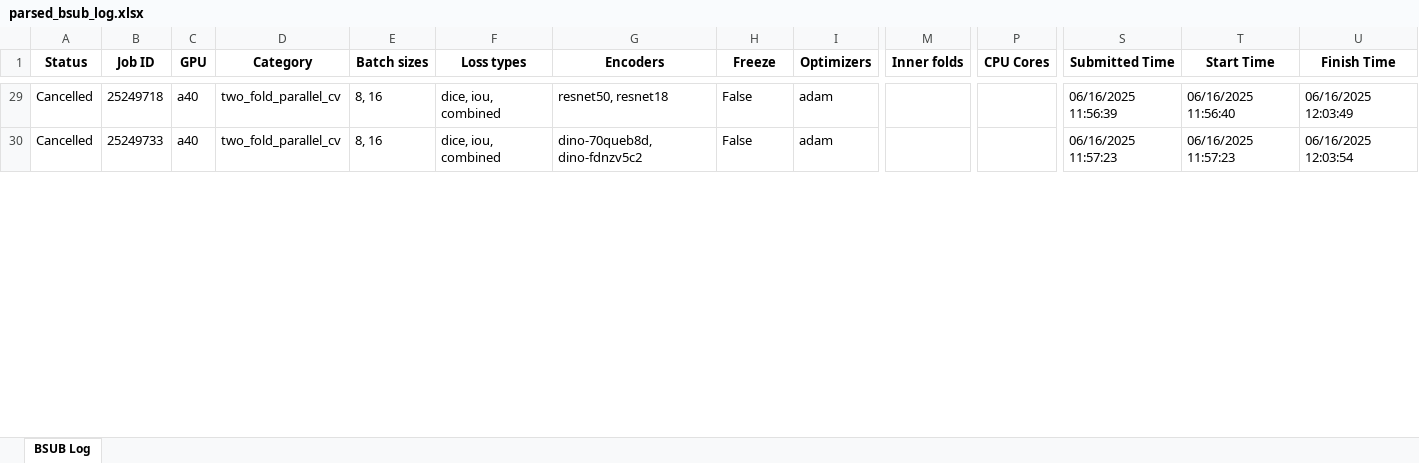
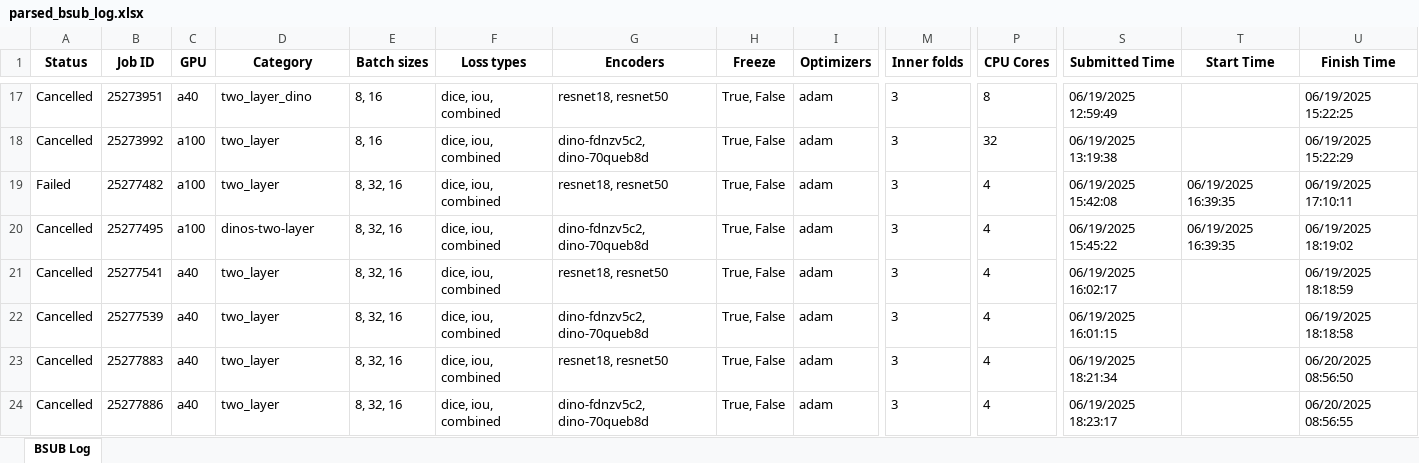
Before and after one commit to Alfred-Aqraou/nk-cell-segmentation, an Excel workbook: parsed_bsub_log.xlsx, sheet BSUB Log, drawn as a sheet; only a part is shown, gaps mark what is left out; values as stored, in another font and other column widths than the file's, no borders; addresses are those after the commit; rows hold the shown columns only; the diff covers the shown part only; the diff names each change by its address in the sheet, - before the commit and + after, or states it on an @@ line.

```diff
--- a/parsed_bsub_log.xlsx (sheet BSUB Log)
+++ b/parsed_bsub_log.xlsx (sheet BSUB Log)
-B17 (Job ID): 25249718
+B17 (Job ID): 25273951
-D17 (Category): two_fold_parallel_cv
+D17 (Category): two_layer_dino
-G17 (Encoders): resnet50, resnet18
+G17 (Encoders): resnet18, resnet50
-H17:H18 (Freeze): False
+H17:H18 (Freeze): True, False
-M17:M18 (Inner folds): (empty)
+M17:M18 (Inner folds): 3
-P17 (CPU Cores): (empty)
+P17 (CPU Cores): 8
-S17 (Submitted Time): 06/16/2025 11:56:39
+S17 (Submitted Time): 06/19/2025 12:59:49
-T17 (Start Time): 06/16/2025 11:56:40
+T17 (Start Time): (empty)
-U17 (Finish Time): 06/16/2025 12:03:49
+U17 (Finish Time): 06/19/2025 15:22:25
-B18 (Job ID): 25249733
+B18 (Job ID): 25273992
-C18 (GPU): a40
+C18 (GPU): a100
-D18 (Category): two_fold_parallel_cv
+D18 (Category): two_layer
-G18 (Encoders): dino-70queb8d, dino-fdnzv5c2
+G18 (Encoders): dino-fdnzv5c2, dino-70queb8d
-P18 (CPU Cores): (empty)
+P18 (CPU Cores): 32
-S18 (Submitted Time): 06/16/2025 11:57:23
+S18 (Submitted Time): 06/19/2025 13:19:38
-T18 (Start Time): 06/16/2025 11:57:23
+T18 (Start Time): (empty)
-U18 (Finish Time): 06/16/2025 12:03:54
+U18 (Finish Time): 06/19/2025 15:22:29
+row 19: Failed | 25277482 | a100 | two_layer | 8, 32, 16 | dice, iou, combined | resnet18, resnet50 | True, False | adam | 3 | 4 | 06/19/2025 15:42:08 | 06/19/2025 16:39:35 | 06/19/2025 17:10:11
+row 20: Cancelled | 25277495 | a100 | dinos-two-layer | 8, 32, 16 | dice, iou, combined | dino-fdnzv5c2, dino-70queb8d | True, False | adam | 3 | 4 | 06/19/2025 15:45:22 | 06/19/2025 16:39:35 | 06/19/2025 18:19:02
+row 21: Cancelled | 25277541 | a40 | two_layer | 8, 32, 16 | dice, iou, combined | resnet18, resnet50 | True, False | adam | 3 | 4 | 06/19/2025 16:02:17 |  | 06/19/2025 18:18:59
+row 22: Cancelled | 25277539 | a40 | two_layer | 8, 32, 16 | dice, iou, combined | dino-fdnzv5c2, dino-70queb8d | True, False | adam | 3 | 4 | 06/19/2025 16:01:15 |  | 06/19/2025 18:18:58
+row 23: Cancelled | 25277883 | a40 | two_layer | 8, 32, 16 | dice, iou, combined | resnet18, resnet50 | True, False | adam | 3 | 4 | 06/19/2025 18:21:34 |  | 06/20/2025 08:56:50
+row 24: Cancelled | 25277886 | a40 | two_layer | 8, 32, 16 | dice, iou, combined | dino-fdnzv5c2, dino-70queb8d | True, False | adam | 3 | 4 | 06/19/2025 18:23:17 |  | 06/20/2025 08:56:55
```
Also changed, not shown: 15 added rows, 23 removed rows and 118 edited cells elsewhere in this sheet, 1 other file.
